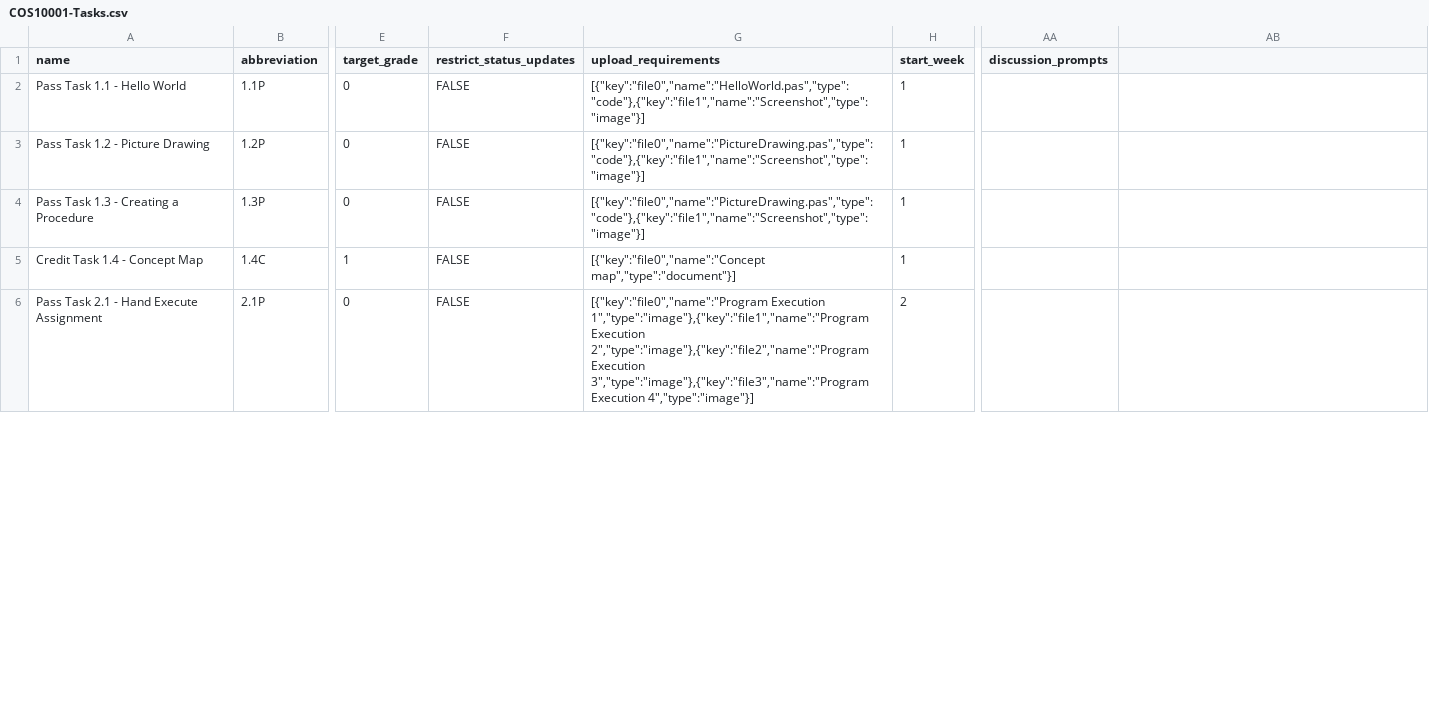
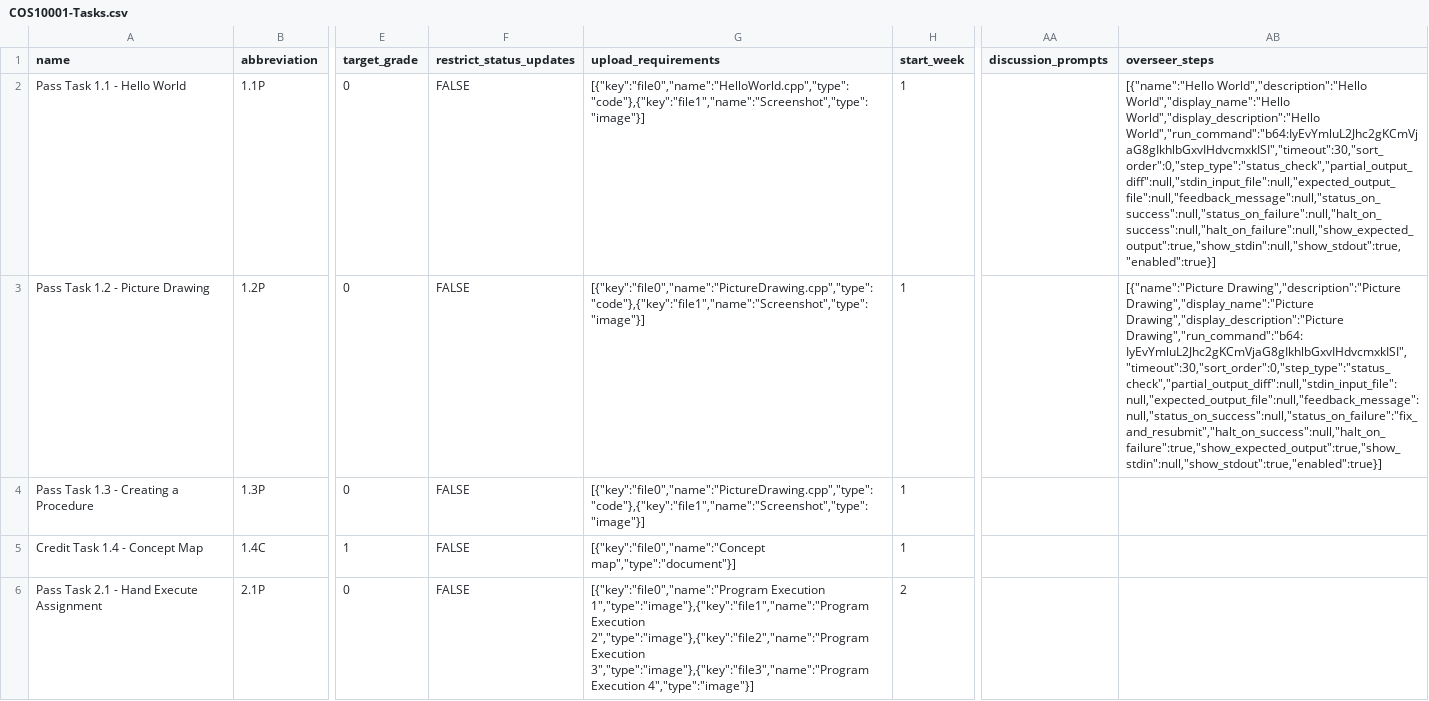
Before and after one commit to doubtfire-lms/doubtfire-api, a CSV file: test_files/COS10001-Tasks.csv, drawn as a sheet; only a part is shown, gaps mark what is left out; the diff covers the shown part only; the diff names each change by its address in the sheet, - before the commit and + after, or states it on an @@ line.

Commit message:
refactor: use .cpp extension and add overseer steps

```diff
--- a/test_files/COS10001-Tasks.csv
+++ b/test_files/COS10001-Tasks.csv
-AB1: (empty)
+AB1: overseer_steps
-G2 (upload_requirements): [{"key":"file0","name":"HelloWorld.pas","type":"code"},{"key":"file1","name":"Screenshot","type":"image"}]
+G2 (upload_requirements): [{"key":"file0","name":"HelloWorld.cpp","type":"code"},{"key":"file1","name":"Screenshot","type":"image"}]
-AB2 (overseer_steps): (empty)
+AB2 (overseer_steps): [{"name":"Hello World","description":"Hello World","display_name":"Hello World","display_description":"Hello World","run_command":"b64:IyEvYmluL2Jhc2gKCmVjaG8gIkhlbGxvIHdvcmxkISI","timeout":30,"sort_order":0,"step_type":"status_check","partial_output_diff":null,"stdin_input_file":null,"expected_output_file":null,"feedback_message":null,"status_on_success":null,"status_on_failure":null,"halt_on_success":null,"halt_on_failure":null,"show_expected_output":true,"show_stdin":null,"show_stdout":true,"enabled":true}]
-G3:G4 (upload_requirements): [{"key":"file0","name":"PictureDrawing.pas","type":"code"},{"key":"file1","name":"Screenshot","type":"image"}]
+G3:G4 (upload_requirements): [{"key":"file0","name":"PictureDrawing.cpp","type":"code"},{"key":"file1","name":"Screenshot","type":"image"}]
-AB3 (overseer_steps): (empty)
+AB3 (overseer_steps): [{"name":"Picture Drawing","description":"Picture Drawing","display_name":"Picture Drawing","display_description":"Picture Drawing","run_command":"b64:IyEvYmluL2Jhc2gKCmVjaG8gIkhlbGxvIHdvcmxkISI","timeout":30,"sort_order":0,"step_type":"status_check","partial_output_diff":null,"stdin_input_file":null,"expected_output_file":null,"feedback_message":null,"status_on_success":null,"status_on_failure":"fix_and_resubmit","halt_on_success":null,"halt_on_failure":true,"show_expected_output":true,"show_stdin":null,"show_stdout":true,"enabled":true}]
```
Also changed, not shown: 1 edited cell elsewhere in this file, test_files/COS10001-ImportTasksWithOverseerSteps.csv, test_files/COS10001-ImportTasksWithTutorialStream.csv, 2 other files.
